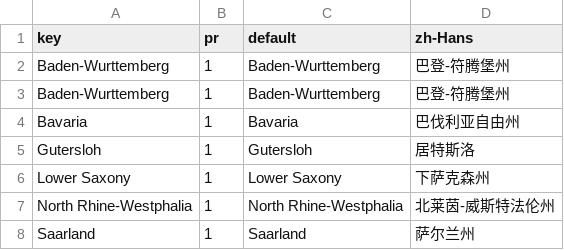
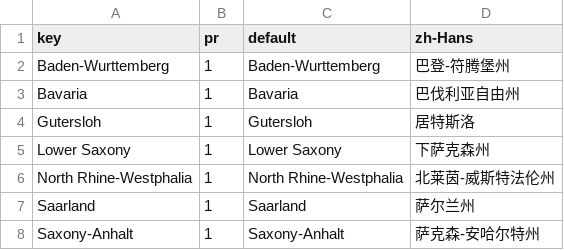
Before and after one commit to swingdance/regions, a CSV file: city/de_DE.csv, drawn as a sheet; only a part is shown; the shorter side is filled out with more unchanged rows.

Commit message:
city/de_DE.csv: Rm duplicate item

```diff
--- a/city/de_DE.csv
+++ b/city/de_DE.csv
@@ -2,3 +2,2 @@ key,pr,default,zh-Hans
 Baden-Wurttemberg,1,Baden-Wurttemberg,巴登-符腾堡州
-Baden-Wurttemberg,1,Baden-Wurttemberg,巴登-符腾堡州
 Bavaria,1,Bavaria,巴伐利亚自由州
```
